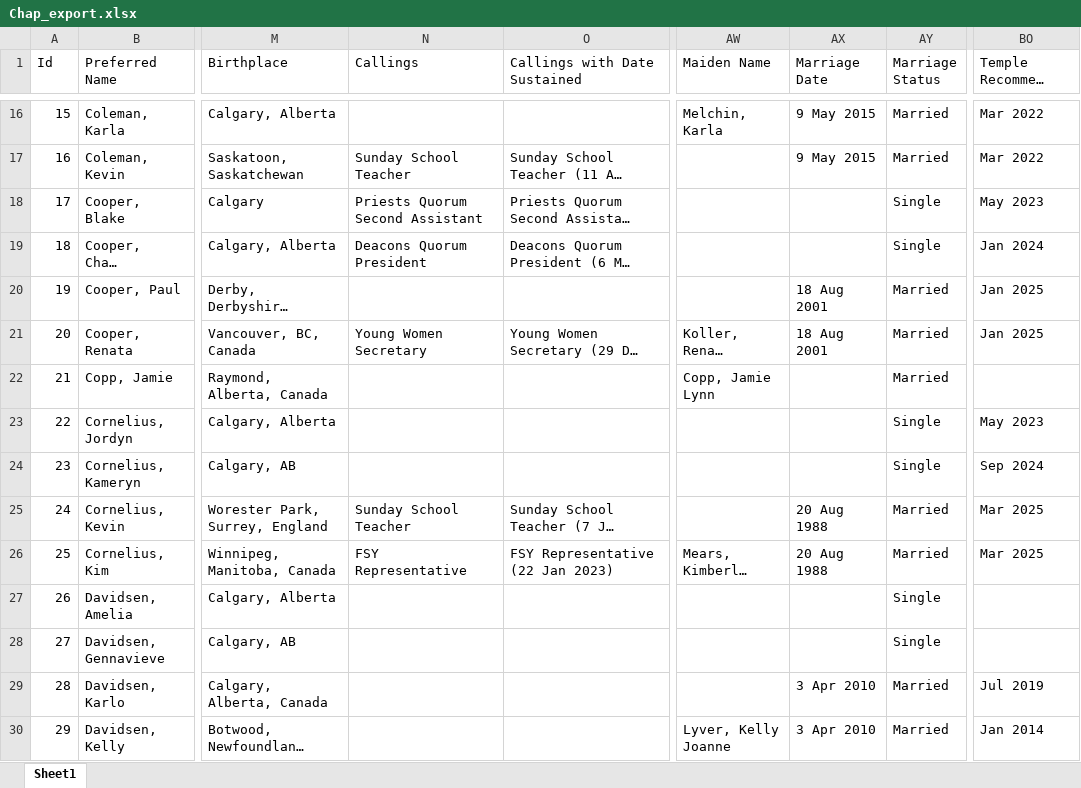
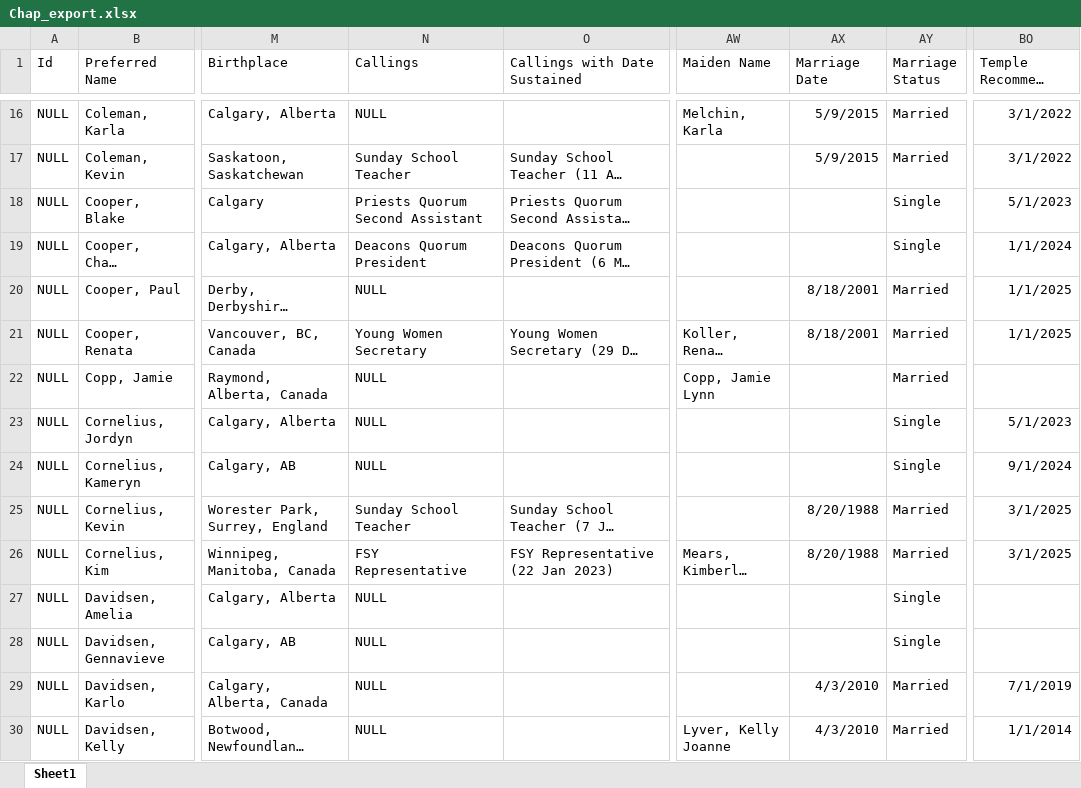
Before and after one commit to MP-Calgary/Python-education, an Excel workbook: SQL/Chap_export.xlsx, sheet Sheet1, drawn as a sheet; only a part is shown, gaps mark what is left out; long unchanged cells end in …; values as stored, in another font and other column widths than the file's, no borders; the diff covers the shown part only; the diff names each change by its address in the sheet, - before the commit and + after, or states it on an @@ line.

```diff
--- a/SQL/Chap_export.xlsx (sheet Sheet1)
+++ b/SQL/Chap_export.xlsx (sheet Sheet1)
-A16 (Id): 15
+A16 (Id): NULL
-N16 (Callings): (empty)
+N16 (Callings): NULL
-AX16:AX17 (Marriage Date): 9 May 2015
+AX16:AX17 (Marriage Date): 5/9/2015
-BO16:BO17 (Temple Recommend Expiration Date): Mar 2022
+BO16:BO17 (Temple Recommend Expiration Date): 3/1/2022
-A17 (Id): 16
+A17 (Id): NULL
-A18 (Id): 17
+A18 (Id): NULL
-BO18 (Temple Recommend Expiration Date): May 2023
+BO18 (Temple Recommend Expiration Date): 5/1/2023
-A19 (Id): 18
+A19 (Id): NULL
-BO19 (Temple Recommend Expiration Date): Jan 2024
+BO19 (Temple Recommend Expiration Date): 1/1/2024
-A20 (Id): 19
+A20 (Id): NULL
-N20 (Callings): (empty)
+N20 (Callings): NULL
-AX20:AX21 (Marriage Date): 18 Aug 2001
+AX20:AX21 (Marriage Date): 8/18/2001
-BO20:BO21 (Temple Recommend Expiration Date): Jan 2025
+BO20:BO21 (Temple Recommend Expiration Date): 1/1/2025
-A21 (Id): 20
+A21 (Id): NULL
-A22 (Id): 21
+A22 (Id): NULL
-N22:N24 (Callings): (empty)
+N22:N24 (Callings): NULL
-A23 (Id): 22
+A23 (Id): NULL
-BO23 (Temple Recommend Expiration Date): May 2023
+BO23 (Temple Recommend Expiration Date): 5/1/2023
-A24 (Id): 23
+A24 (Id): NULL
-BO24 (Temple Recommend Expiration Date): Sep 2024
+BO24 (Temple Recommend Expiration Date): 9/1/2024
-A25 (Id): 24
+A25 (Id): NULL
-AX25:AX26 (Marriage Date): 20 Aug 1988
+AX25:AX26 (Marriage Date): 8/20/1988
-BO25:BO26 (Temple Recommend Expiration Date): Mar 2025
+BO25:BO26 (Temple Recommend Expiration Date): 3/1/2025
-A26 (Id): 25
+A26 (Id): NULL
-A27 (Id): 26
+A27 (Id): NULL
-N27:N30 (Callings): (empty)
+N27:N30 (Callings): NULL
-A28 (Id): 27
+A28 (Id): NULL
-A29 (Id): 28
+A29 (Id): NULL
-AX29:AX30 (Marriage Date): 3 Apr 2010
+AX29:AX30 (Marriage Date): 4/3/2010
-BO29 (Temple Recommend Expiration Date): Jul 2019
+BO29 (Temple Recommend Expiration Date): 7/1/2019
-A30 (Id): 29
+A30 (Id): NULL
-BO30 (Temple Recommend Expiration Date): Jan 2014
+BO30 (Temple Recommend Expiration Date): 1/1/2014
```
Also changed, not shown: 648 edited cells elsewhere in this sheet, 7 other files.
